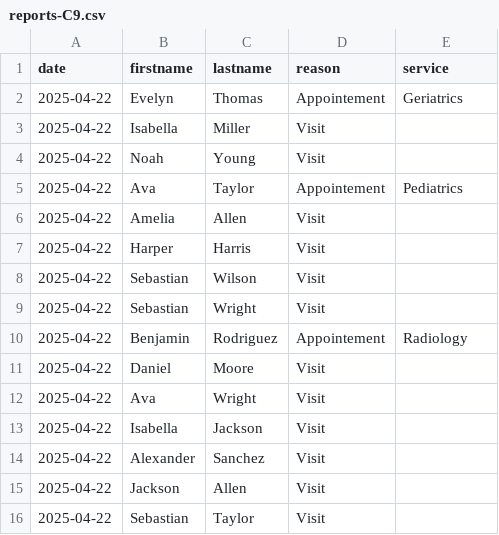
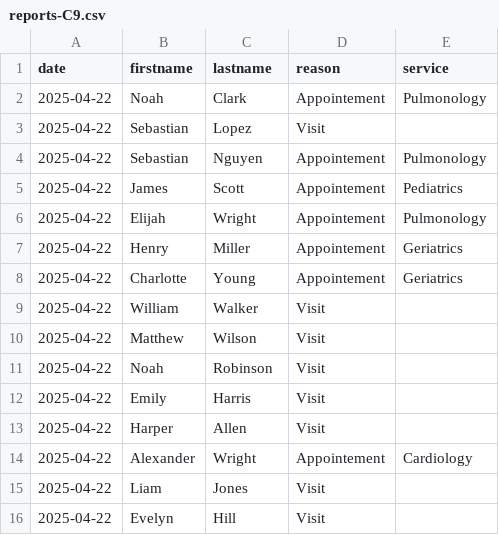
Before and after one commit to ndc-studio/1.TRAIL-2.The-Hill-12.Java-week-1, a CSV file: bin/data/reports-C9.csv, drawn as a sheet.

```diff
--- a/bin/data/reports-C9.csv
+++ b/bin/data/reports-C9.csv
@@ -1,16 +1,16 @@
 date, firstname,lastname,reason,service
-2025-04-22,Evelyn,Thomas,Appointement,Geriatrics
-2025-04-22,Isabella,Miller,Visit
-2025-04-22,Noah,Young,Visit
-2025-04-22,Ava,Taylor,Appointement,Pediatrics
-2025-04-22,Amelia,Allen,Visit
-2025-04-22,Harper,Harris,Visit
-2025-04-22,Sebastian,Wilson,Visit
-2025-04-22,Sebastian,Wright,Visit
-2025-04-22,Benjamin,Rodriguez,Appointement,Radiology
-2025-04-22,Daniel,Moore,Visit
-2025-04-22,Ava,Wright,Visit
-2025-04-22,Isabella,Jackson,Visit
-2025-04-22,Alexander,Sanchez,Visit
-2025-04-22,Jackson,Allen,Visit
-2025-04-22,Sebastian,Taylor,Visit
+2025-04-22,Noah,Clark,Appointement,Pulmonology
+2025-04-22,Sebastian,Lopez,Visit,
+2025-04-22,Sebastian,Nguyen,Appointement,Pulmonology
+2025-04-22,James,Scott,Appointement,Pediatrics
+2025-04-22,Elijah,Wright,Appointement,Pulmonology
+2025-04-22,Henry,Miller,Appointement,Geriatrics
+2025-04-22,Charlotte,Young,Appointement,Geriatrics
+2025-04-22,William,Walker,Visit,
+2025-04-22,Matthew,Wilson,Visit,
+2025-04-22,Noah,Robinson,Visit,
+2025-04-22,Emily,Harris,Visit,
+2025-04-22,Harper,Allen,Visit,
+2025-04-22,Alexander,Wright,Appointement,Cardiology
+2025-04-22,Liam,Jones,Visit,
+2025-04-22,Evelyn,Hill,Visit,
```
Also changed, not shown: src/data/reports-C9.csv, 4 other files.
